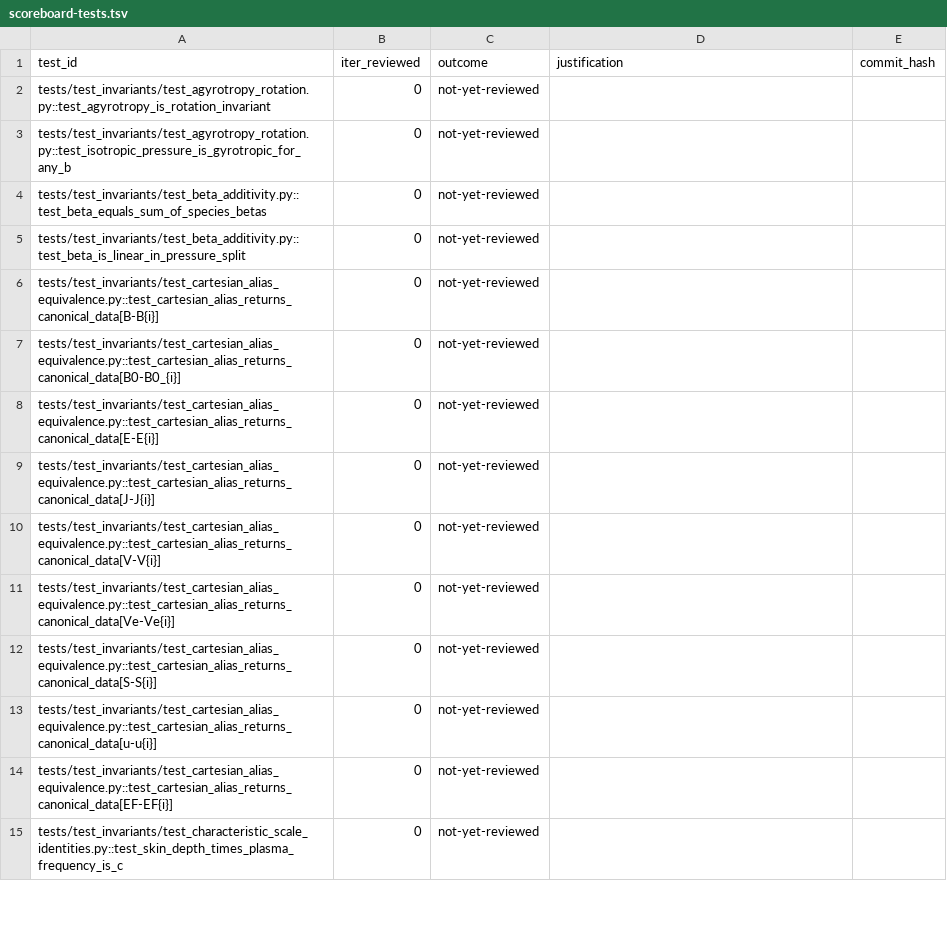
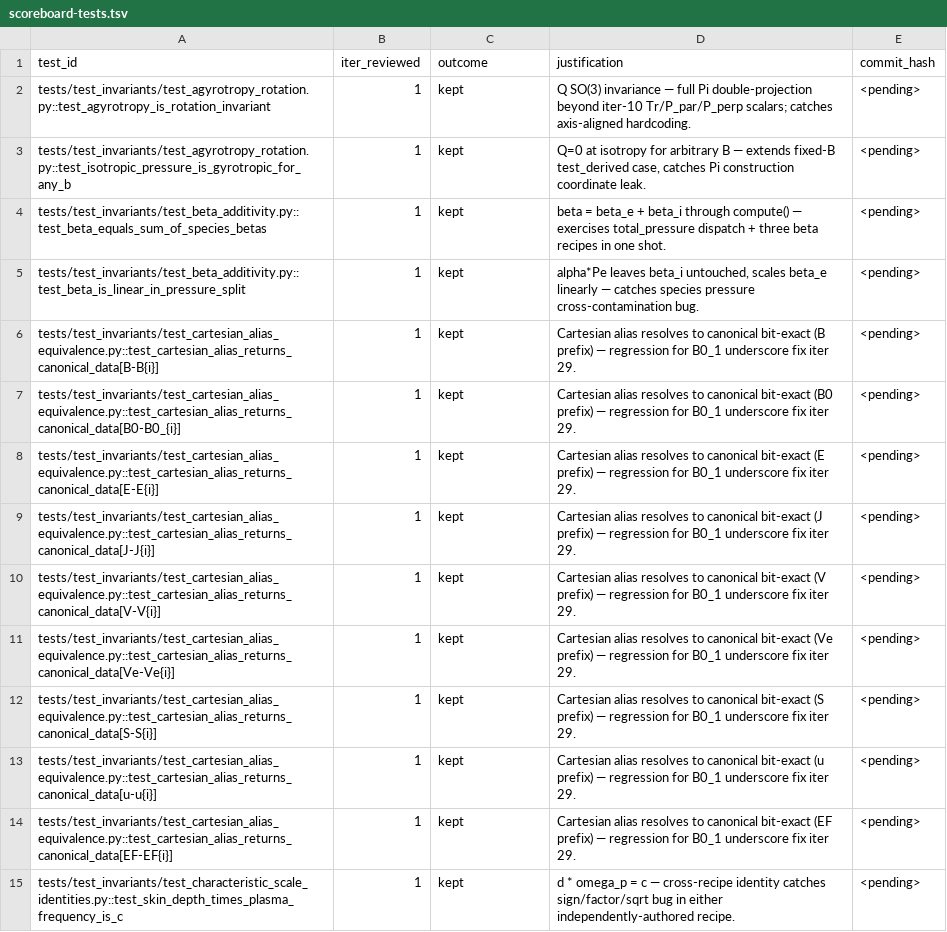
Before and after one commit to rusaitis/pypic, a TSV file: scoreboard-tests.tsv, drawn as a sheet; only a part is shown; the diff covers the shown part only.

```diff
--- a/scoreboard-tests.tsv
+++ b/scoreboard-tests.tsv
@@ -1,15 +1,15 @@
 test_id	iter_reviewed	outcome	justification	commit_hash
-tests/test_invariants/test_agyrotropy_rotation.py::test_agyrotropy_is_rotation_invariant	0	not-yet-reviewed		
-tests/test_invariants/test_agyrotropy_rotation.py::test_isotropic_pressure_is_gyrotropic_for_any_b	0	not-yet-reviewed		
-tests/test_invariants/test_beta_additivity.py::test_beta_equals_sum_of_species_betas	0	not-yet-reviewed		
-tests/test_invariants/test_beta_additivity.py::test_beta_is_linear_in_pressure_split	0	not-yet-reviewed		
-tests/test_invariants/test_cartesian_alias_equivalence.py::test_cartesian_alias_returns_canonical_data[B-B{i}]	0	not-yet-reviewed		
-tests/test_invariants/test_cartesian_alias_equivalence.py::test_cartesian_alias_returns_canonical_data[B0-B0_{i}]	0	not-yet-reviewed		
-tests/test_invariants/test_cartesian_alias_equivalence.py::test_cartesian_alias_returns_canonical_data[E-E{i}]	0	not-yet-reviewed		
-tests/test_invariants/test_cartesian_alias_equivalence.py::test_cartesian_alias_returns_canonical_data[J-J{i}]	0	not-yet-reviewed		
-tests/test_invariants/test_cartesian_alias_equivalence.py::test_cartesian_alias_returns_canonical_data[V-V{i}]	0	not-yet-reviewed		
-tests/test_invariants/test_cartesian_alias_equivalence.py::test_cartesian_alias_returns_canonical_data[Ve-Ve{i}]	0	not-yet-reviewed		
-tests/test_invariants/test_cartesian_alias_equivalence.py::test_cartesian_alias_returns_canonical_data[S-S{i}]	0	not-yet-reviewed		
-tests/test_invariants/test_cartesian_alias_equivalence.py::test_cartesian_alias_returns_canonical_data[u-u{i}]	0	not-yet-reviewed		
-tests/test_invariants/test_cartesian_alias_equivalence.py::test_cartesian_alias_returns_canonical_data[EF-EF{i}]	0	not-yet-reviewed		
-tests/test_invariants/test_characteristic_scale_identities.py::test_skin_depth_times_plasma_frequency_is_c	0	not-yet-reviewed		
+tests/test_invariants/test_agyrotropy_rotation.py::test_agyrotropy_is_rotation_invariant	1	kept	Q SO(3) invariance — full Pi double-projection beyond iter-10 Tr/P_par/P_perp scalars; catches axis-aligned hardcoding.	<pending>
+tests/test_invariants/test_agyrotropy_rotation.py::test_isotropic_pressure_is_gyrotropic_for_any_b	1	kept	Q=0 at isotropy for arbitrary B — extends fixed-B test_derived case, catches Pi construction coordinate leak.	<pending>
+tests/test_invariants/test_beta_additivity.py::test_beta_equals_sum_of_species_betas	1	kept	beta = beta_e + beta_i through compute() — exercises total_pressure dispatch + three beta recipes in one shot.	<pending>
+tests/test_invariants/test_beta_additivity.py::test_beta_is_linear_in_pressure_split	1	kept	alpha*Pe leaves beta_i untouched, scales beta_e linearly — catches species pressure cross-contamination bug.	<pending>
+tests/test_invariants/test_cartesian_alias_equivalence.py::test_cartesian_alias_returns_canonical_data[B-B{i}]	1	kept	Cartesian alias resolves to canonical bit-exact (B prefix) — regression for B0_1 underscore fix iter 29.	<pending>
+tests/test_invariants/test_cartesian_alias_equivalence.py::test_cartesian_alias_returns_canonical_data[B0-B0_{i}]	1	kept	Cartesian alias resolves to canonical bit-exact (B0 prefix) — regression for B0_1 underscore fix iter 29.	<pending>
+tests/test_invariants/test_cartesian_alias_equivalence.py::test_cartesian_alias_returns_canonical_data[E-E{i}]	1	kept	Cartesian alias resolves to canonical bit-exact (E prefix) — regression for B0_1 underscore fix iter 29.	<pending>
+tests/test_invariants/test_cartesian_alias_equivalence.py::test_cartesian_alias_returns_canonical_data[J-J{i}]	1	kept	Cartesian alias resolves to canonical bit-exact (J prefix) — regression for B0_1 underscore fix iter 29.	<pending>
+tests/test_invariants/test_cartesian_alias_equivalence.py::test_cartesian_alias_returns_canonical_data[V-V{i}]	1	kept	Cartesian alias resolves to canonical bit-exact (V prefix) — regression for B0_1 underscore fix iter 29.	<pending>
+tests/test_invariants/test_cartesian_alias_equivalence.py::test_cartesian_alias_returns_canonical_data[Ve-Ve{i}]	1	kept	Cartesian alias resolves to canonical bit-exact (Ve prefix) — regression for B0_1 underscore fix iter 29.	<pending>
+tests/test_invariants/test_cartesian_alias_equivalence.py::test_cartesian_alias_returns_canonical_data[S-S{i}]	1	kept	Cartesian alias resolves to canonical bit-exact (S prefix) — regression for B0_1 underscore fix iter 29.	<pending>
+tests/test_invariants/test_cartesian_alias_equivalence.py::test_cartesian_alias_returns_canonical_data[u-u{i}]	1	kept	Cartesian alias resolves to canonical bit-exact (u prefix) — regression for B0_1 underscore fix iter 29.	<pending>
+tests/test_invariants/test_cartesian_alias_equivalence.py::test_cartesian_alias_returns_canonical_data[EF-EF{i}]	1	kept	Cartesian alias resolves to canonical bit-exact (EF prefix) — regression for B0_1 underscore fix iter 29.	<pending>
+tests/test_invariants/test_characteristic_scale_identities.py::test_skin_depth_times_plasma_frequency_is_c	1	kept	d * omega_p = c — cross-recipe identity catches sign/factor/sqrt bug in either independently-authored recipe.	<pending>
```
Also changed, not shown: 128 edited cells elsewhere in this file, 1 other file.
